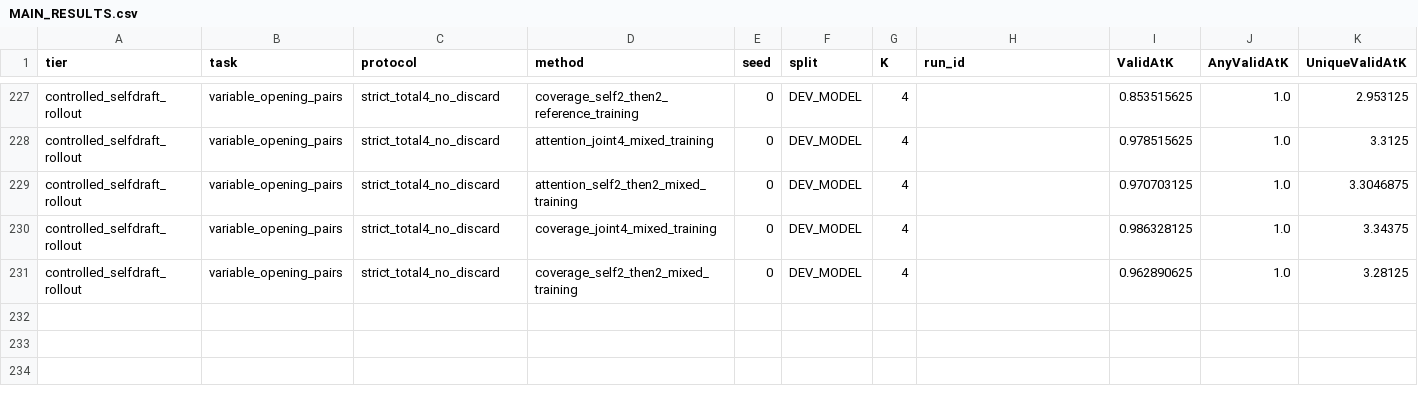
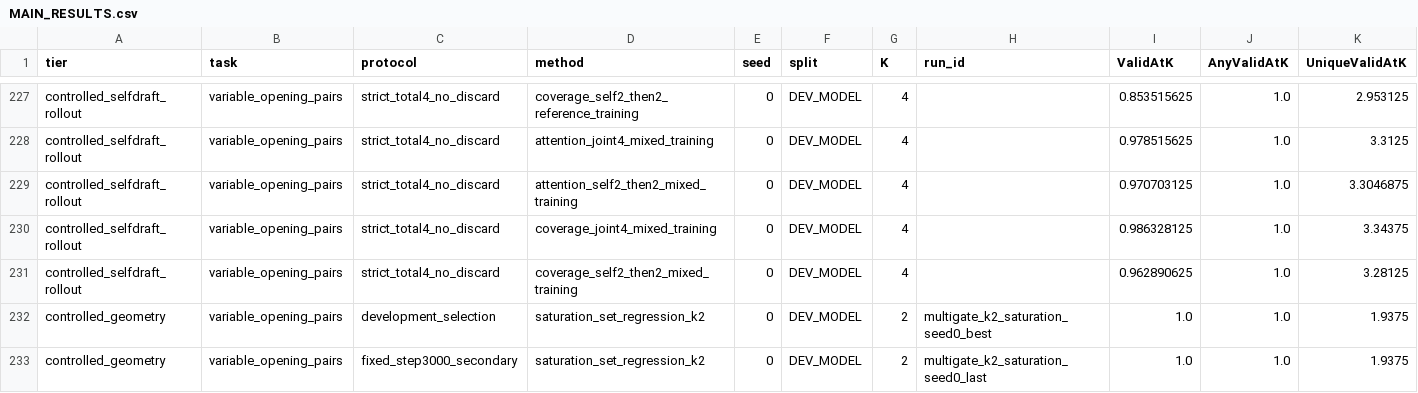
Before and after one commit to Mayyoungyoung/dp_vl_1, a CSV file: reports/MAIN_RESULTS.csv, drawn as a sheet; only a part is shown, gaps mark what is left out; rows hold the shown columns only; the diff names each change by its address in the sheet, - before the commit and + after, or states it on an @@ line.

Commit message:
Record trained K2 control and actual resumable Qwen continuation launch

```diff
--- a/reports/MAIN_RESULTS.csv
+++ b/reports/MAIN_RESULTS.csv
+row 232: controlled_geometry | variable_opening_pairs | development_selection | saturation_set_regression_k2 | 0 | DEV_MODEL | 2 | multigate_k2_saturation_seed0_best | 1.0 | 1.0 | 1.9375
+row 233: controlled_geometry | variable_opening_pairs | fixed_step3000_secondary | saturation_set_regression_k2 | 0 | DEV_MODEL | 2 | multigate_k2_saturation_seed0_last | 1.0 | 1.0 | 1.9375
```
Also changed, not shown: 57 other files.
